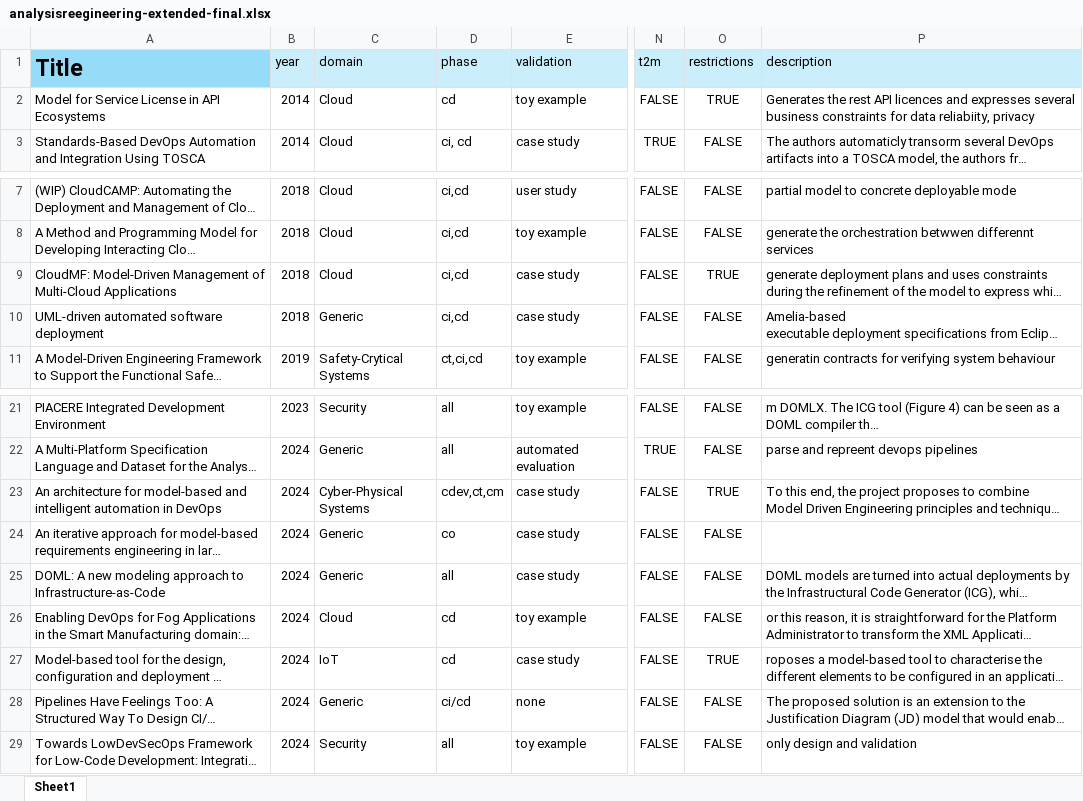
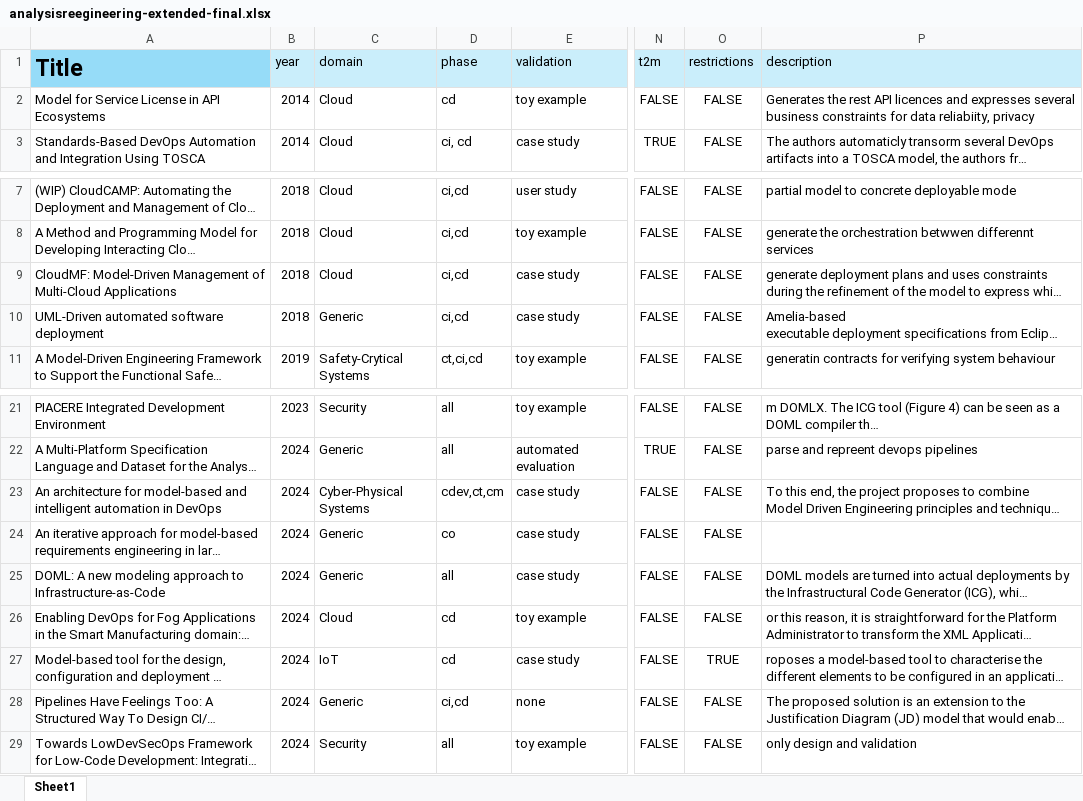
Before and after one commit to h4g0/slrdevopsmde, an Excel workbook: analysisreegineering-extended-final.xlsx, sheet Sheet1, drawn as a sheet; only a part is shown, gaps mark what is left out; long unchanged cells end in …; values as stored, in another font and other column widths than the file's, no borders; the diff names each change by its address in the sheet, - before the commit and + after, or states it on an @@ line.

```diff
--- a/analysisreegineering-extended-final.xlsx (sheet Sheet1)
+++ b/analysisreegineering-extended-final.xlsx (sheet Sheet1)
-O2 (restrictions): TRUE
+O2 (restrictions): FALSE
-O9 (restrictions): TRUE
+O9 (restrictions): FALSE
-A10 (Title): UML-driven automated software deployment
+A10 (Title): UML-Driven automated software deployment
-O23 (restrictions): TRUE
+O23 (restrictions): FALSE
-D28 (phase): ci/cd
+D28 (phase): ci,cd
```
Also changed, not shown: stats/analysisreegineering-extended-final.xlsx, 14 other files.
